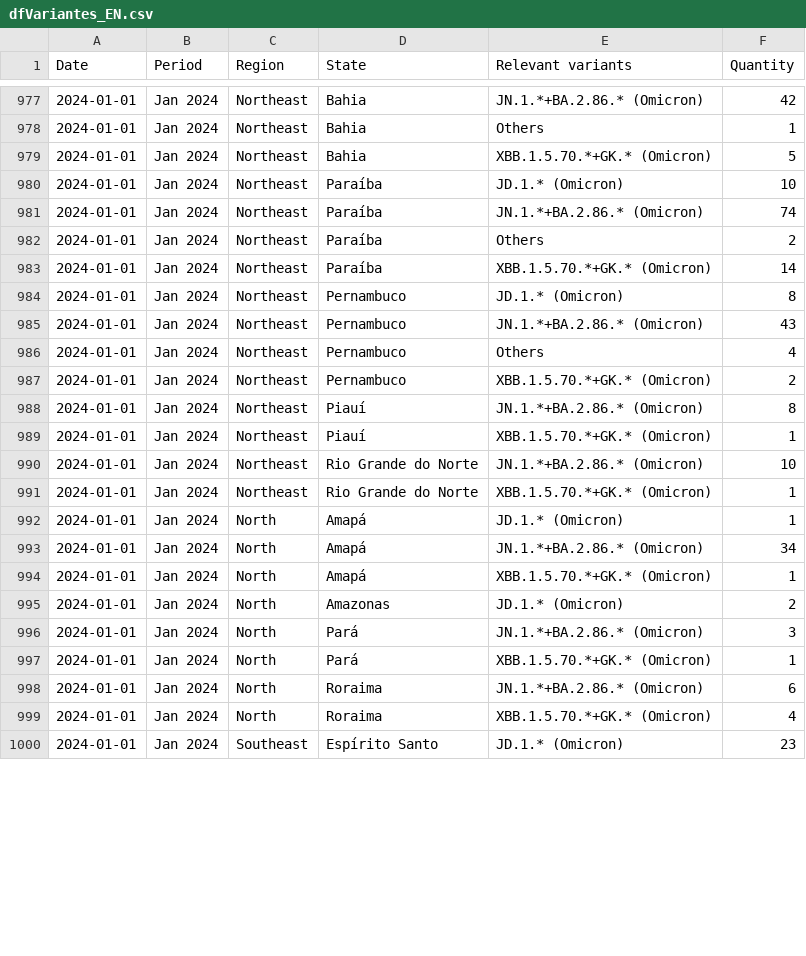
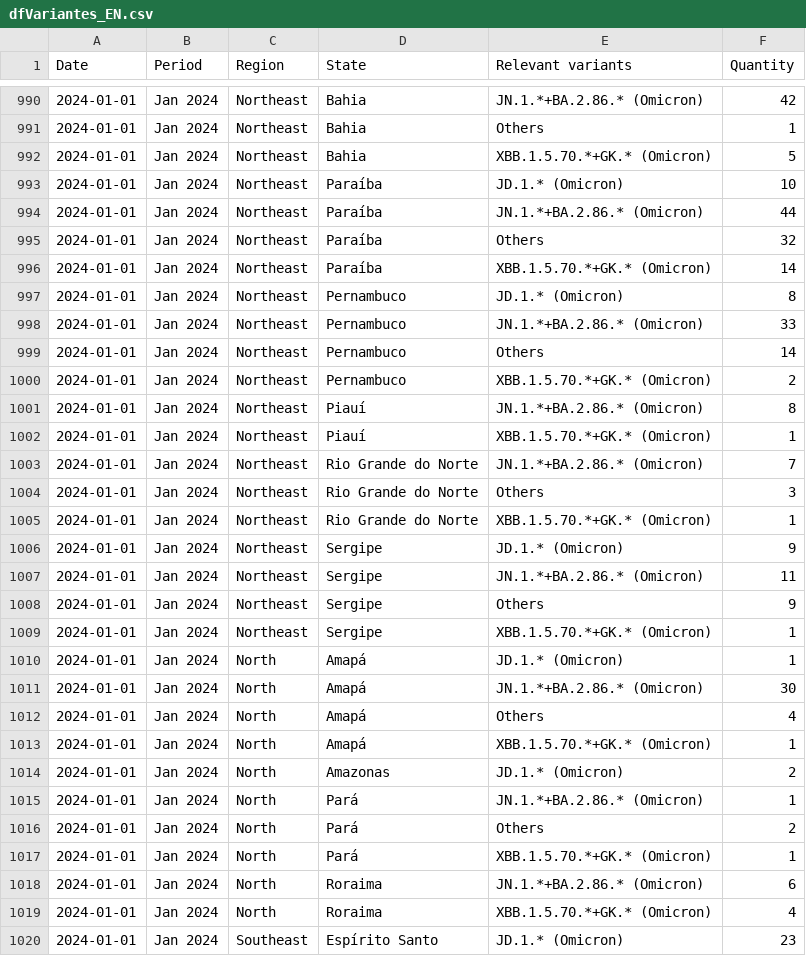
Before and after one commit to vanleiko/RedeGenomica, a CSV file: dfVariantes_EN.csv, drawn as a sheet; only a part is shown, gaps mark what is left out; the diff covers the shown part only.

```diff
--- a/dfVariantes_EN.csv
+++ b/dfVariantes_EN.csv
@@ -980,8 +993,8 @@ Date,Period,Region,State,Relevant variants,Quantity
 2024-01-01,Jan 2024,Northeast,Paraíba,JD.1.* (Omicron),10
-2024-01-01,Jan 2024,Northeast,Paraíba,JN.1.*+BA.2.86.* (Omicron),74
-2024-01-01,Jan 2024,Northeast,Paraíba,Others,2
+2024-01-01,Jan 2024,Northeast,Paraíba,JN.1.*+BA.2.86.* (Omicron),44
+2024-01-01,Jan 2024,Northeast,Paraíba,Others,32
 2024-01-01,Jan 2024,Northeast,Paraíba,XBB.1.5.70.*+GK.* (Omicron),14
 2024-01-01,Jan 2024,Northeast,Pernambuco,JD.1.* (Omicron),8
-2024-01-01,Jan 2024,Northeast,Pernambuco,JN.1.*+BA.2.86.* (Omicron),43
-2024-01-01,Jan 2024,Northeast,Pernambuco,Others,4
+2024-01-01,Jan 2024,Northeast,Pernambuco,JN.1.*+BA.2.86.* (Omicron),33
+2024-01-01,Jan 2024,Northeast,Pernambuco,Others,14
 2024-01-01,Jan 2024,Northeast,Pernambuco,XBB.1.5.70.*+GK.* (Omicron),2
@@ -989,9 +1002,16 @@ Date,Period,Region,State,Relevant variants,Quantity
 2024-01-01,Jan 2024,Northeast,Piauí,XBB.1.5.70.*+GK.* (Omicron),1
-2024-01-01,Jan 2024,Northeast,Rio Grande do Norte,JN.1.*+BA.2.86.* (Omicron),10
+2024-01-01,Jan 2024,Northeast,Rio Grande do Norte,JN.1.*+BA.2.86.* (Omicron),7
+2024-01-01,Jan 2024,Northeast,Rio Grande do Norte,Others,3
 2024-01-01,Jan 2024,Northeast,Rio Grande do Norte,XBB.1.5.70.*+GK.* (Omicron),1
+2024-01-01,Jan 2024,Northeast,Sergipe,JD.1.* (Omicron),9
+2024-01-01,Jan 2024,Northeast,Sergipe,JN.1.*+BA.2.86.* (Omicron),11
+2024-01-01,Jan 2024,Northeast,Sergipe,Others,9
+2024-01-01,Jan 2024,Northeast,Sergipe,XBB.1.5.70.*+GK.* (Omicron),1
 2024-01-01,Jan 2024,North,Amapá,JD.1.* (Omicron),1
-2024-01-01,Jan 2024,North,Amapá,JN.1.*+BA.2.86.* (Omicron),34
+2024-01-01,Jan 2024,North,Amapá,JN.1.*+BA.2.86.* (Omicron),30
+2024-01-01,Jan 2024,North,Amapá,Others,4
 2024-01-01,Jan 2024,North,Amapá,XBB.1.5.70.*+GK.* (Omicron),1
 2024-01-01,Jan 2024,North,Amazonas,JD.1.* (Omicron),2
-2024-01-01,Jan 2024,North,Pará,JN.1.*+BA.2.86.* (Omicron),3
+2024-01-01,Jan 2024,North,Pará,JN.1.*+BA.2.86.* (Omicron),1
+2024-01-01,Jan 2024,North,Pará,Others,2
 2024-01-01,Jan 2024,North,Pará,XBB.1.5.70.*+GK.* (Omicron),1
```
Also changed, not shown: 16 added rows and 27 edited cells elsewhere in this file, dfLinhagens_EN.csv, dfLinhagens_ES.csv, 10 other files.
